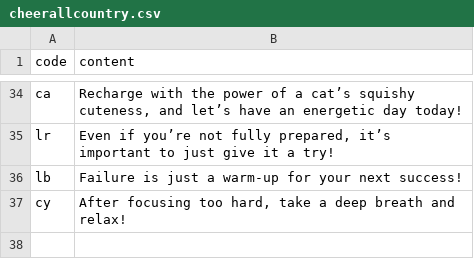
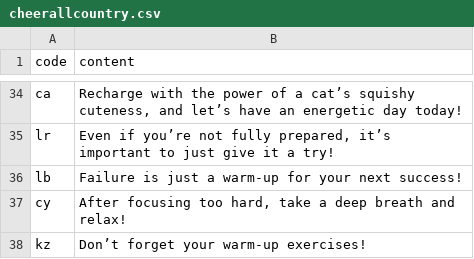
Before and after one commit to htvoffcial/htvoffcial, a CSV file: .github/content/cheerallcountry.csv, drawn as a sheet; only a part is shown, gaps mark what is left out.

```diff
--- a/.github/content/cheerallcountry.csv
+++ b/.github/content/cheerallcountry.csv
@@ -37 +37,2 @@ lb,"Failure is just a warm-up for your next success!"
 cy,"After focusing too hard, take a deep breath and relax!"
+kz,"Don’t forget your warm-up exercises!"
```
